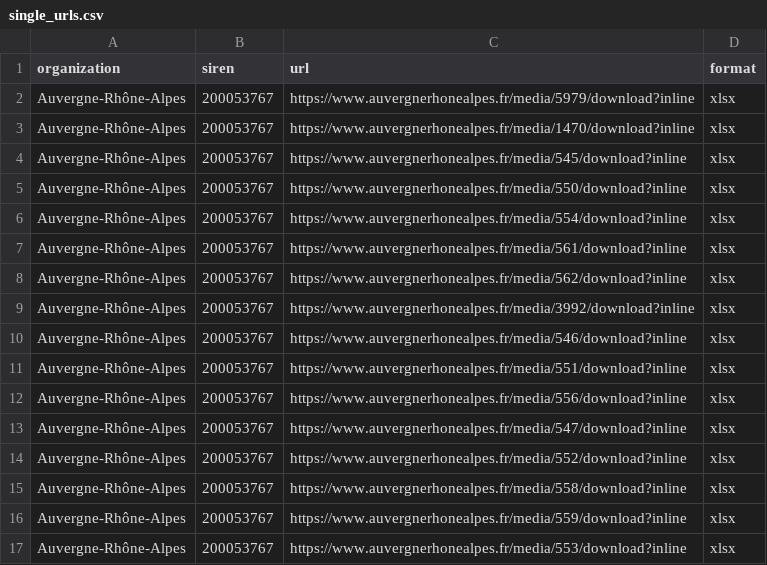
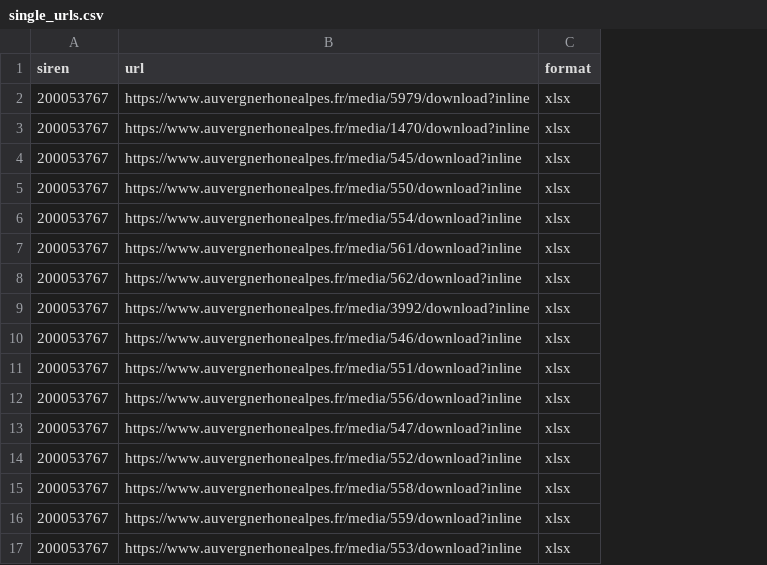
Before and after one commit to m4xim1nus/LocalOuvert, a CSV file: data/manual_temp/single_urls.csv, drawn as a sheet; the diff names each change by its address in the sheet, - before the commit and + after, or states it on an @@ line.

Commit message:
single urls df build within class

```diff
--- a/data/manual_temp/single_urls.csv
+++ b/data/manual_temp/single_urls.csv
-column A (organization), rows 2-17: all Auvergne-Rhône-Alpes
```
Also changed, not shown: 2 other files.
